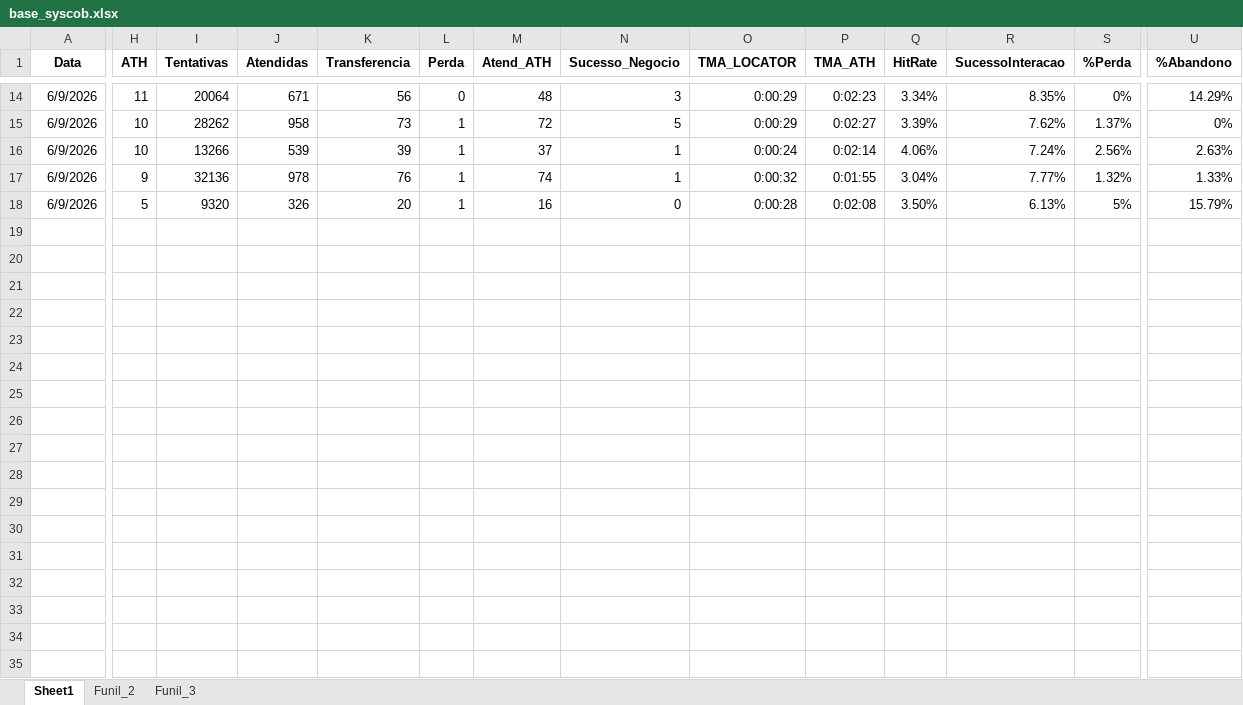
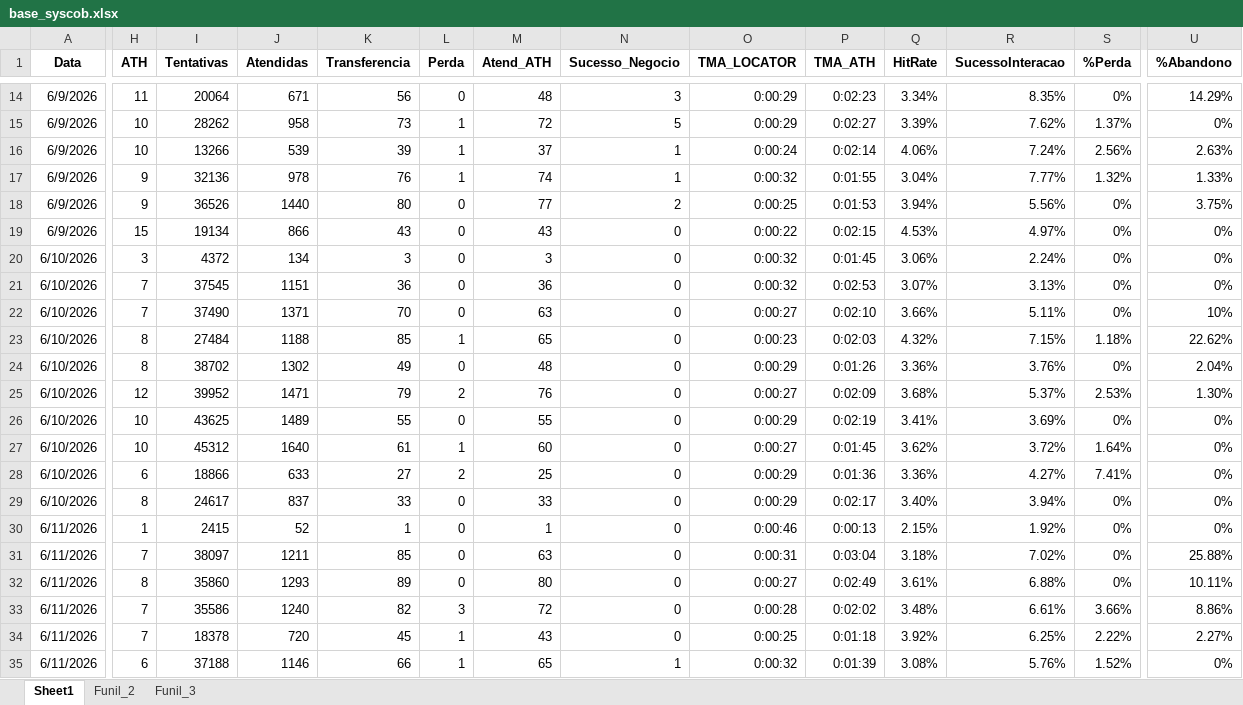
Before and after one commit to kikosouza159-afk/OSPDataCommandCenter, an Excel workbook: data/base_syscob.xlsx, sheet Sheet1, drawn as a sheet; only a part is shown, gaps mark what is left out; values as stored, in another font and other column widths than the file's, no borders; rows hold the shown columns only; the diff covers the shown part only; the diff names each change by its address in the sheet, - before the commit and + after, or states it on an @@ line.

```diff
--- a/data/base_syscob.xlsx (sheet Sheet1)
+++ b/data/base_syscob.xlsx (sheet Sheet1)
-H18 (ATH): 5
+H18 (ATH): 9
-I18 (Tentativas): 9320
+I18 (Tentativas): 36526
-J18 (Atendidas): 326
+J18 (Atendidas): 1440
-K18 (Transferencia): 20
+K18 (Transferencia): 80
-L18 (Perda): 1
+L18 (Perda): 0
-M18 (Atend_ATH): 16
+M18 (Atend_ATH): 77
-N18 (Sucesso_Negocio): 0
+N18 (Sucesso_Negocio): 2
-O18 (TMA_LOCATOR): 0:00:28
+O18 (TMA_LOCATOR): 0:00:25
-P18 (TMA_ATH): 0:02:08
+P18 (TMA_ATH): 0:01:53
-Q18 (HitRate): 3.50%
+Q18 (HitRate): 3.94%
-R18 (SucessoInteracao): 6.13%
+R18 (SucessoInteracao): 5.56%
-S18 (%Perda): 5%
+S18 (%Perda): 0%
-U18 (%Abandono): 15.79%
+U18 (%Abandono): 3.75%
+row 19: 6/9/2026 | 15 | 19134 | 866 | 43 | 0 | 43 | 0 | 0:00:22 | 0:02:15 | 4.53% | 4.97% | 0% | 0%
+row 20: 6/10/2026 | 3 | 4372 | 134 | 3 | 0 | 3 | 0 | 0:00:32 | 0:01:45 | 3.06% | 2.24% | 0% | 0%
+row 21: 6/10/2026 | 7 | 37545 | 1151 | 36 | 0 | 36 | 0 | 0:00:32 | 0:02:53 | 3.07% | 3.13% | 0% | 0%
+row 22: 6/10/2026 | 7 | 37490 | 1371 | 70 | 0 | 63 | 0 | 0:00:27 | 0:02:10 | 3.66% | 5.11% | 0% | 10%
+row 23: 6/10/2026 | 8 | 27484 | 1188 | 85 | 1 | 65 | 0 | 0:00:23 | 0:02:03 | 4.32% | 7.15% | 1.18% | 22.62%
+row 24: 6/10/2026 | 8 | 38702 | 1302 | 49 | 0 | 48 | 0 | 0:00:29 | 0:01:26 | 3.36% | 3.76% | 0% | 2.04%
+row 25: 6/10/2026 | 12 | 39952 | 1471 | 79 | 2 | 76 | 0 | 0:00:27 | 0:02:09 | 3.68% | 5.37% | 2.53% | 1.30%
+row 26: 6/10/2026 | 10 | 43625 | 1489 | 55 | 0 | 55 | 0 | 0:00:29 | 0:02:19 | 3.41% | 3.69% | 0% | 0%
+row 27: 6/10/2026 | 10 | 45312 | 1640 | 61 | 1 | 60 | 0 | 0:00:27 | 0:01:45 | 3.62% | 3.72% | 1.64% | 0%
+row 28: 6/10/2026 | 6 | 18866 | 633 | 27 | 2 | 25 | 0 | 0:00:29 | 0:01:36 | 3.36% | 4.27% | 7.41% | 0%
+row 29: 6/10/2026 | 8 | 24617 | 837 | 33 | 0 | 33 | 0 | 0:00:29 | 0:02:17 | 3.40% | 3.94% | 0% | 0%
+row 30: 6/11/2026 | 1 | 2415 | 52 | 1 | 0 | 1 | 0 | 0:00:46 | 0:00:13 | 2.15% | 1.92% | 0% | 0%
+row 31: 6/11/2026 | 7 | 38097 | 1211 | 85 | 0 | 63 | 0 | 0:00:31 | 0:03:04 | 3.18% | 7.02% | 0% | 25.88%
+row 32: 6/11/2026 | 8 | 35860 | 1293 | 89 | 0 | 80 | 0 | 0:00:27 | 0:02:49 | 3.61% | 6.88% | 0% | 10.11%
+row 33: 6/11/2026 | 7 | 35586 | 1240 | 82 | 3 | 72 | 0 | 0:00:28 | 0:02:02 | 3.48% | 6.61% | 3.66% | 8.86%
+row 34: 6/11/2026 | 7 | 18378 | 720 | 45 | 1 | 43 | 0 | 0:00:25 | 0:01:18 | 3.92% | 6.25% | 2.22% | 2.27%
+row 35: 6/11/2026 | 6 | 37188 | 1146 | 66 | 1 | 65 | 1 | 0:00:32 | 0:01:39 | 3.08% | 5.76% | 1.52% | 0%
```
Also changed, not shown: 16 added rows and 2 edited cells elsewhere in this sheet, data/base_creditas.xlsx, data/base_renac.xlsx, 1 other file.
